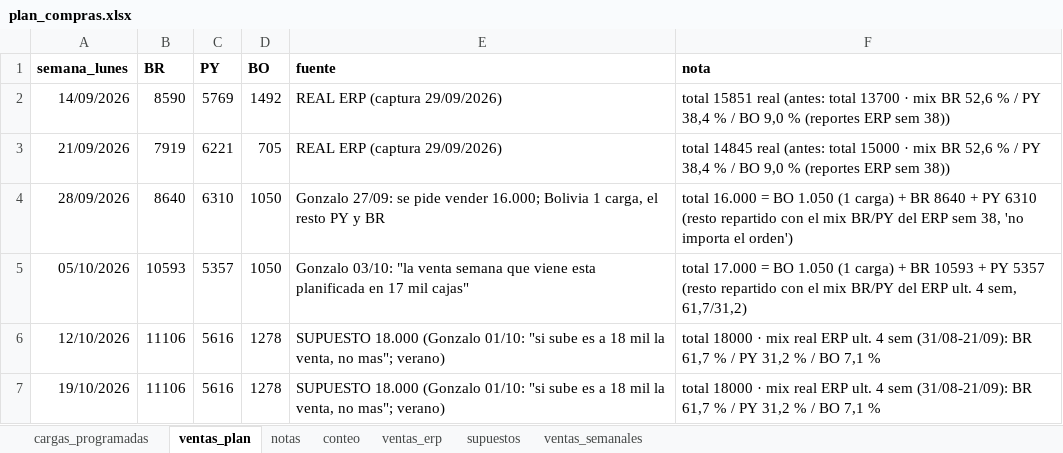
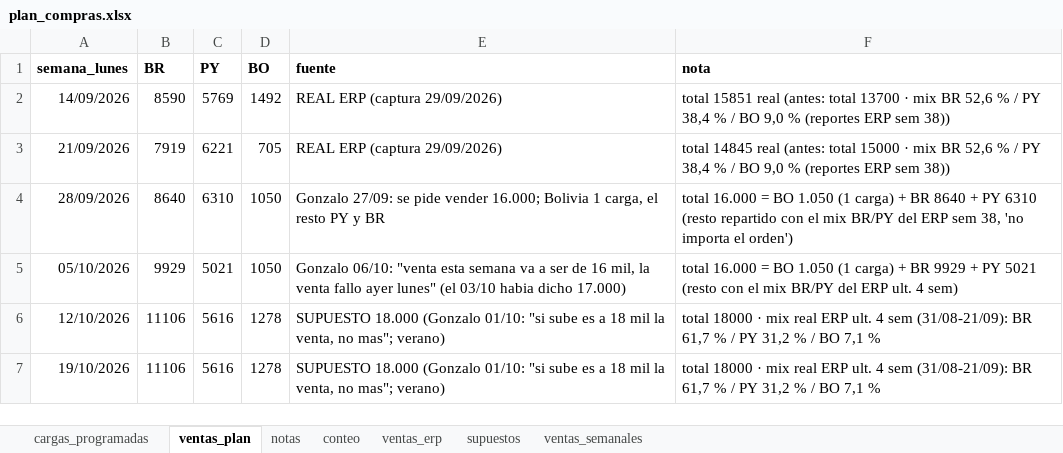
Before and after one commit to ingenieria-pepe/gonza_pepe, an Excel workbook: plan_compras/plan_compras.xlsx, sheet ventas_plan, drawn as a sheet; values as stored, in another font and other column widths than the file's, no borders; the diff names each change by its address in the sheet, - before the commit and + after, or states it on an @@ line.

```diff
--- a/plan_compras/plan_compras.xlsx (sheet ventas_plan)
+++ b/plan_compras/plan_compras.xlsx (sheet ventas_plan)
-B5 (BR): 10593
+B5 (BR): 9929
-C5 (PY): 5357
+C5 (PY): 5021
-E5 (fuente): Gonzalo 03/10: "la venta semana que viene esta planificada en 17 mil cajas"
+E5 (fuente): Gonzalo 06/10: "venta esta semana va a ser de 16 mil, la venta fallo ayer lunes" (el 03/10 habia dicho 17.000)
-F5 (nota): total 17.000 = BO 1.050 (1 carga) + BR 10593 + PY 5357 (resto repartido con el mix BR/PY del ERP ult. 4 sem, 61,7/31,2)
+F5 (nota): total 16.000 = BO 1.050 (1 carga) + BR 9929 + PY 5021 (resto con el mix BR/PY del ERP ult. 4 sem)
```
Also changed, not shown: sheet cargas_programadas, fuentes/precios_banana_BJLapa.xlsx, fuentes/precios_banana_NMinas.xlsx, 27 other files.
